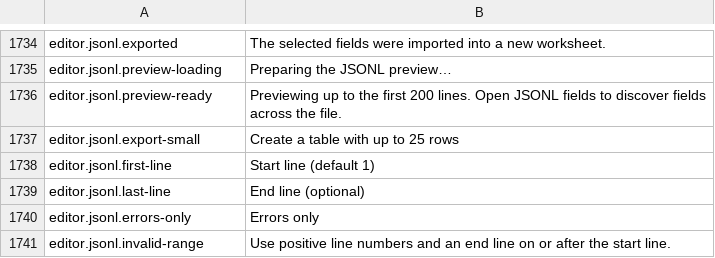
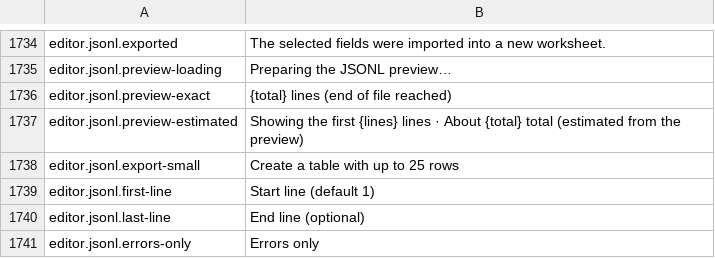
Before and after one commit to masanork/ibis-office, a TSV file: crates/ibis-office-base/i18n/en/shell.tsv, drawn as a sheet; only a part is shown, gaps mark what is left out; the shorter side is filled out with more unchanged rows.

Commit message:
Show estimated JSON Lines totals from the preview position

```diff
--- a/crates/ibis-office-base/i18n/en/shell.tsv
+++ b/crates/ibis-office-base/i18n/en/shell.tsv
@@ -1735,3 +1735,4 @@ editor.jsonl.exported	The selected fields were imported into a new worksheet.
 editor.jsonl.preview-loading	Preparing the JSONL preview…
-editor.jsonl.preview-ready	Previewing up to the first 200 lines. Open JSONL fields to discover fields across the file.
+editor.jsonl.preview-exact	{total} lines (end of file reached)
+editor.jsonl.preview-estimated	Showing the first {lines} lines · About {total} total (estimated from the preview)
 editor.jsonl.export-small	Create a table with up to 25 rows
```
Also changed, not shown: crates/ibis-office-base/i18n/ja/shell.tsv, 7 other files.
